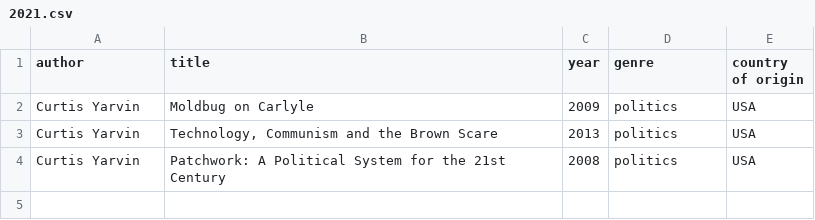
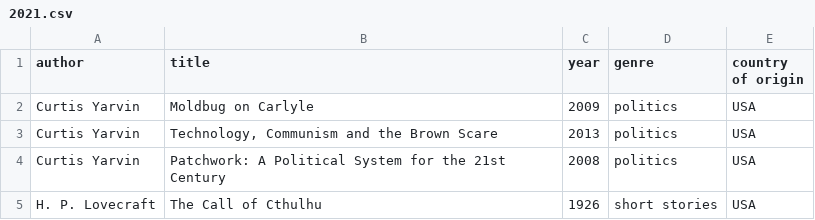
Before and after one commit to kmein/book-stats, a CSV file: data/2021.csv, drawn as a sheet; the diff names each change by its address in the sheet, - before the commit and + after, or states it on an @@ line.

Commit message:
feat[2021): cthulhu

```diff
--- a/data/2021.csv
+++ b/data/2021.csv
+row 5: H. P. Lovecraft | The Call of Cthulhu | 1926 | short stories | USA
```
